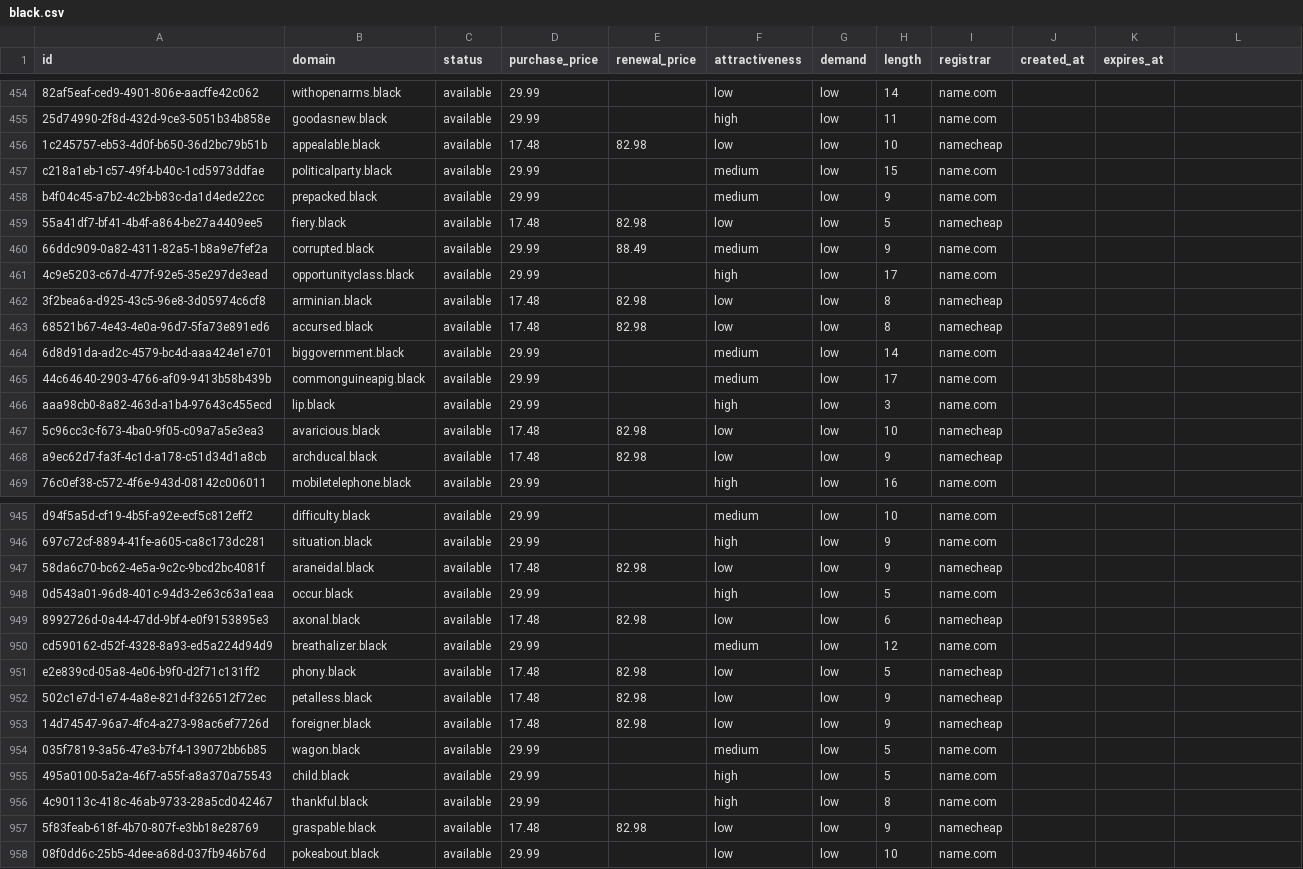
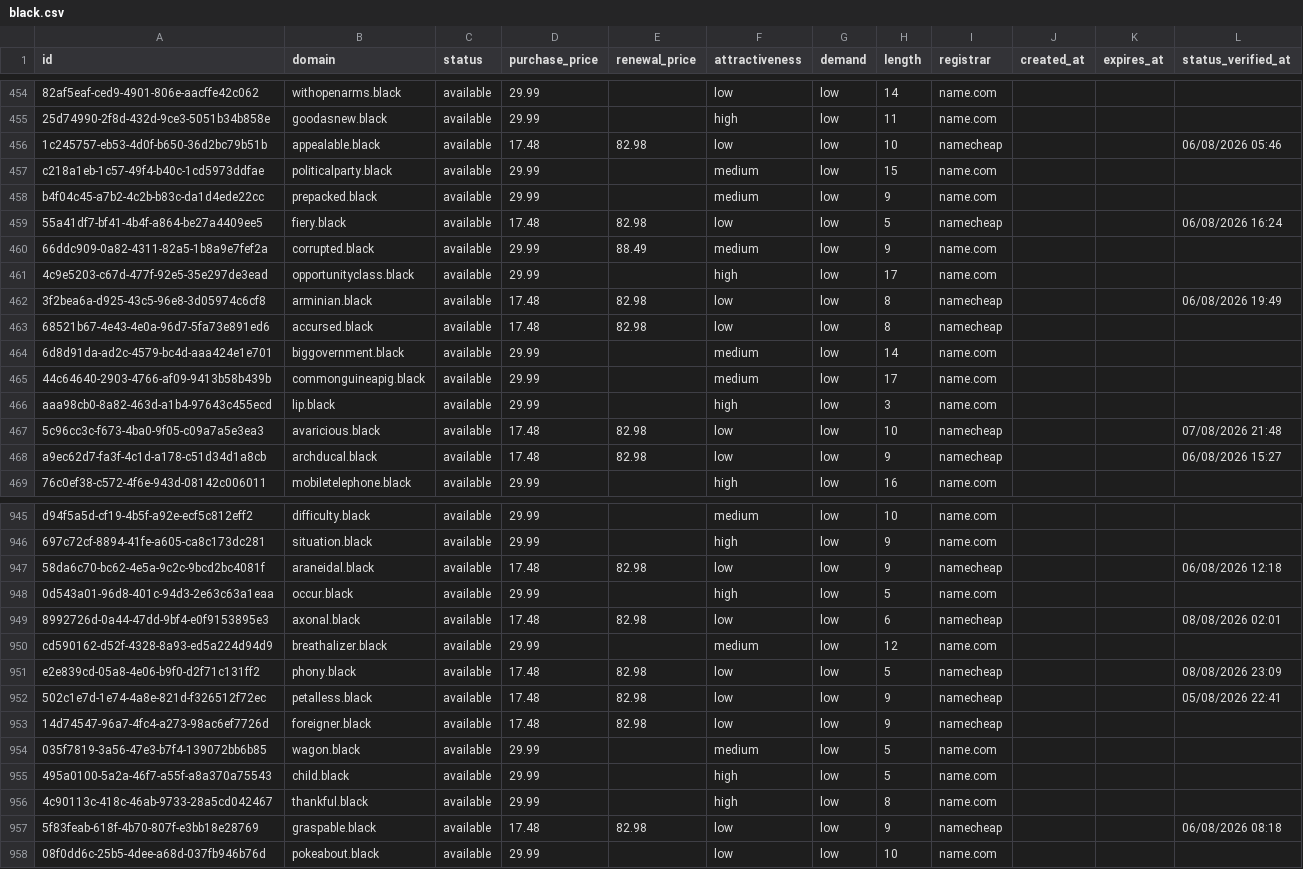
Before and after one commit to UniqueDomains/black-oneword-domains, a CSV file: black.csv, drawn as a sheet; only a part is shown, gaps mark what is left out; the diff covers the shown part only; the diff names each change by its address in the sheet, - before the commit and + after, or states it on an @@ line.

```diff
--- a/black.csv
+++ b/black.csv
-L1: (empty)
+L1: status_verified_at
-L456 (status_verified_at): (empty)
+L456 (status_verified_at): 06/08/2026 05:46
-L459 (status_verified_at): (empty)
+L459 (status_verified_at): 06/08/2026 16:24
-L462 (status_verified_at): (empty)
+L462 (status_verified_at): 06/08/2026 19:49
-L467 (status_verified_at): (empty)
+L467 (status_verified_at): 07/08/2026 21:48
-L468 (status_verified_at): (empty)
+L468 (status_verified_at): 06/08/2026 15:27
-L947 (status_verified_at): (empty)
+L947 (status_verified_at): 06/08/2026 12:18
-L949 (status_verified_at): (empty)
+L949 (status_verified_at): 08/08/2026 02:01
-L951 (status_verified_at): (empty)
+L951 (status_verified_at): 08/08/2026 23:09
-L952 (status_verified_at): (empty)
+L952 (status_verified_at): 05/08/2026 22:41
-L957 (status_verified_at): (empty)
+L957 (status_verified_at): 06/08/2026 08:18
```
Also changed, not shown: 114 edited cells elsewhere in this file, 6 other files.
